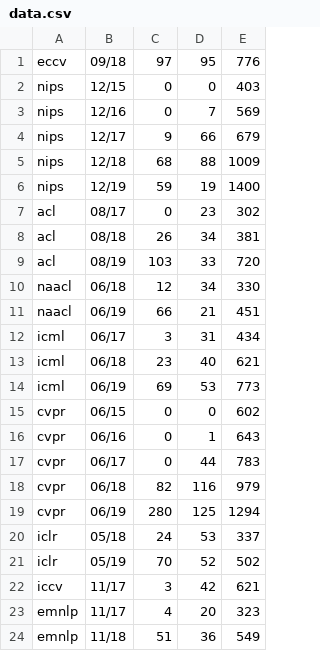
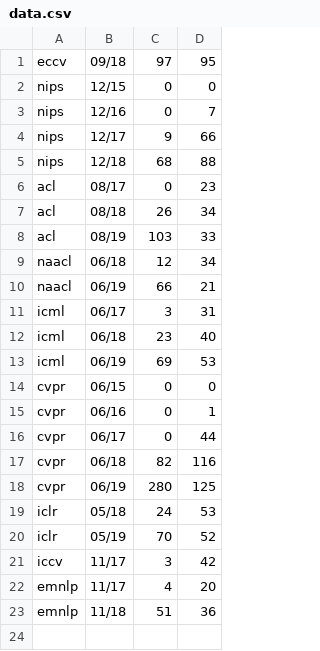
Before and after one commit to Chillee/pytorch-vs-tensorflow, a CSV file: data_analysis/data.csv, drawn as a sheet; removed rows and columns are numbered as before the commit, all else as after; the diff names each change by its address in the sheet, - before the commit and + after, or states it on an @@ line.

```diff
--- a/data_analysis/data.csv
+++ b/data_analysis/data.csv
-column E, rows 1-5: 776 | 403 | 569 | 679 | 1009; rows 7-24: 302 | 381 | 720 | 330 | 451 | 434 | 621 | 773 | 602 | 643 | 783 | 979 | 1294 | 337 | 502 | 621 | 323 | 549
-row 6: nips | 12/19 | 59 | 19 | 1400
```
Also changed, not shown: 2 other files.
